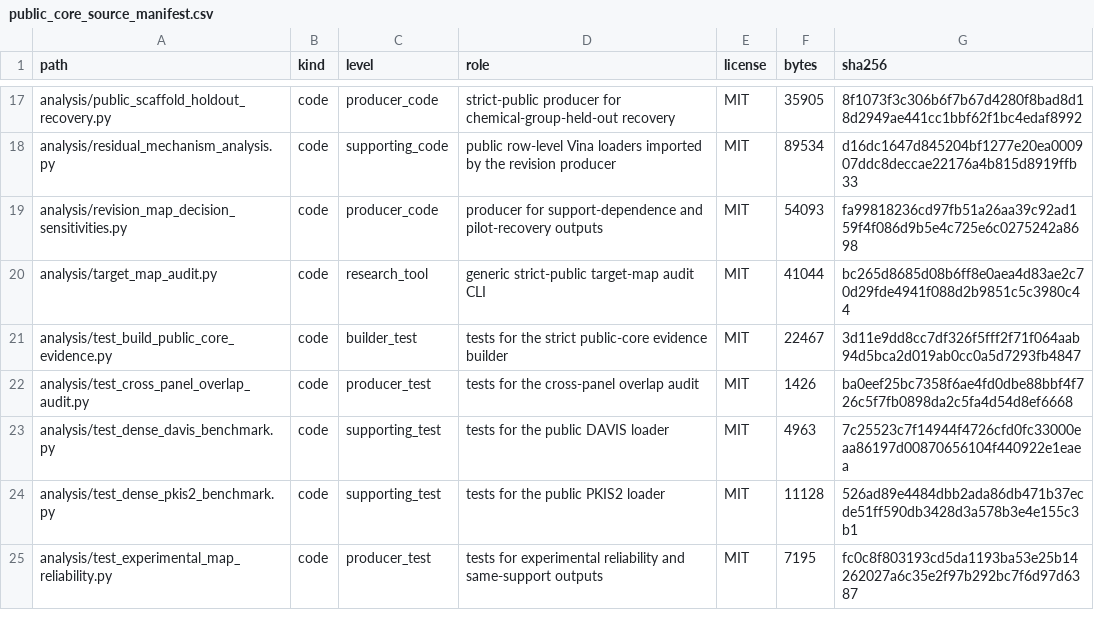
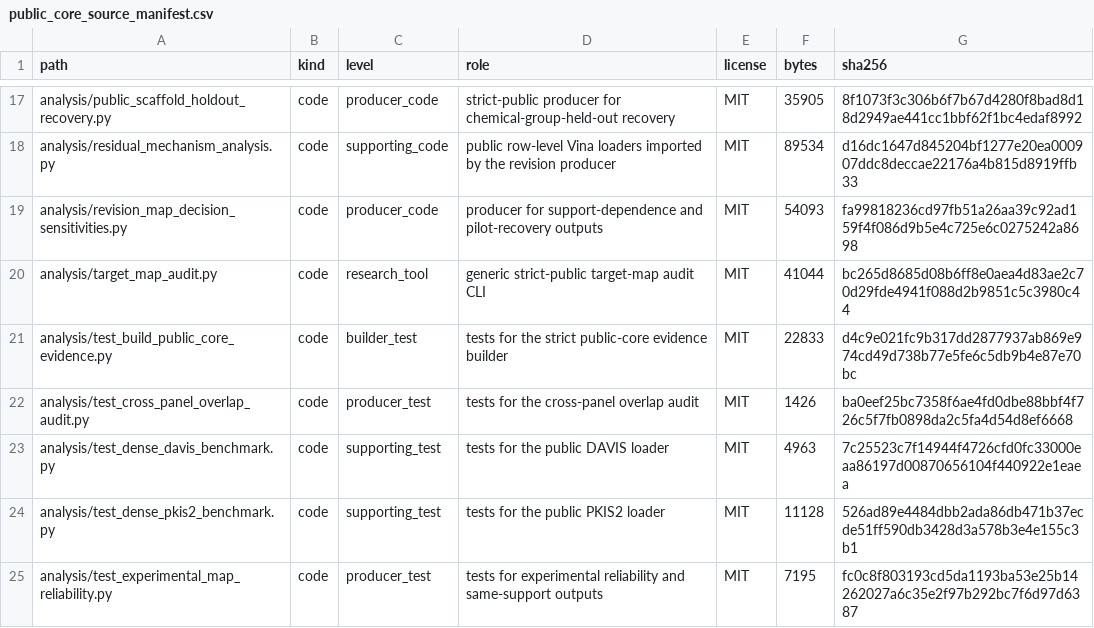
Before and after one commit to AdeliyaLeleytner/vina-score-spectral-concentration, a CSV file: results/public_core_source_manifest.csv, drawn as a sheet; only a part is shown, gaps mark what is left out; the diff covers the shown part only.

```diff
--- a/results/public_core_source_manifest.csv
+++ b/results/public_core_source_manifest.csv
@@ -20,3 +20,3 @@ analysis/revision_map_decision_sensitivities.py,code,producer_code,producer for
 analysis/target_map_audit.py,code,research_tool,generic strict-public target-map audit CLI,MIT,41044,bc265d8685d08b6ff8e0aea4d83ae2c70d29fde4941f088d2b9851c5c3980c44
-analysis/test_build_public_core_evidence.py,code,builder_test,tests for the strict public-core evidence builder,MIT,22467,3d11e9dd8cc7df326f5fff2f71f064aab94d5bca2d019ab0cc0a5d7293fb4847
+analysis/test_build_public_core_evidence.py,code,builder_test,tests for the strict public-core evidence builder,MIT,22833,d4c9e021fc9b317dd2877937ab869e974cd49d738b77e5fe6c5db9b4e87e70bc
 analysis/test_cross_panel_overlap_audit.py,code,producer_test,tests for the cross-panel overlap audit,MIT,1426,ba0eef25bc7358f6ae4fd0dbe88bbf4f726c5f7fb0898da2c5fa4d54d8ef6668
```
Also changed, not shown: 7 edited cells elsewhere in this file, data_manifest.csv, external_sources.csv, 51 other files.
